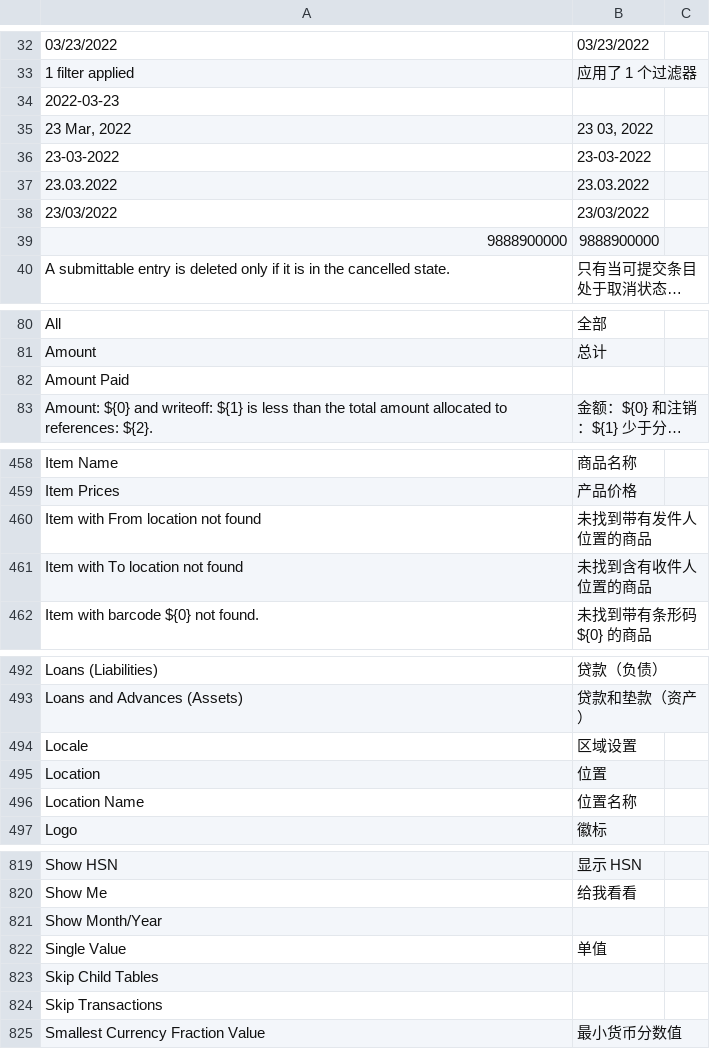
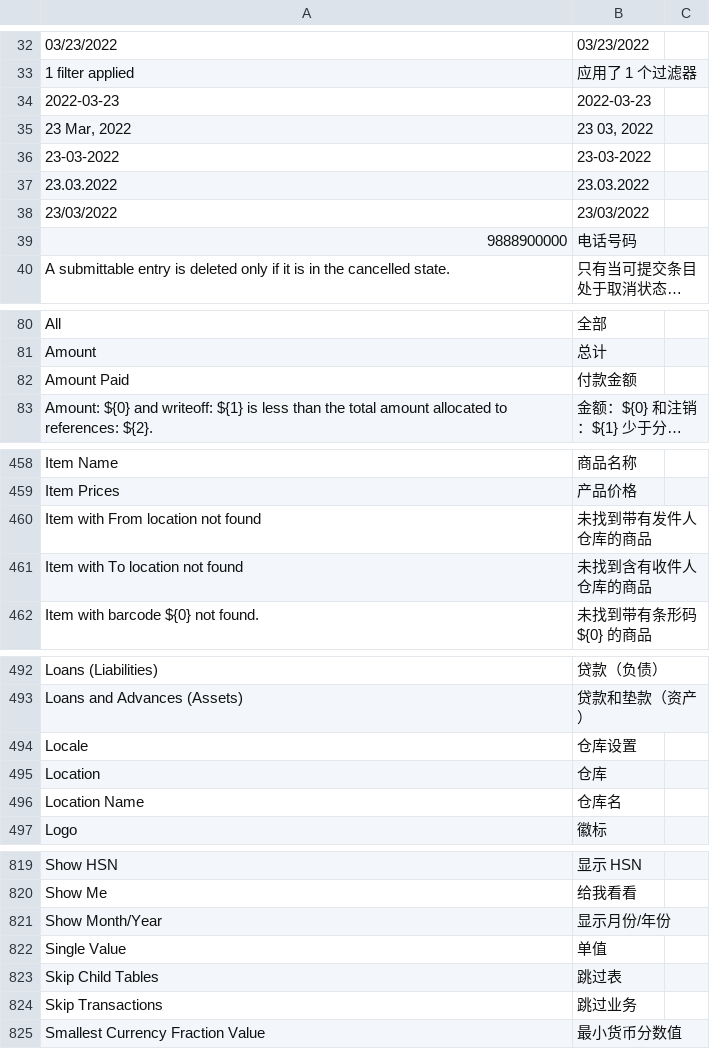
Before and after one commit to frappe/books, a CSV file: translations/zh-CN.csv, drawn as a sheet; only a part is shown, gaps mark what is left out; long unchanged cells end in …; the diff covers the shown part only; the diff names each change by its address in the sheet, - before the commit and + after, or states it on an @@ line.

```diff
--- a/translations/zh-CN.csv
+++ b/translations/zh-CN.csv
-B34: (empty)
+B34: 2022-03-23
-B39: 9888900000
+B39: 电话号码
-B82: (empty)
+B82: 付款金额
-B460: 未找到带有发件人位置的商品
+B460: 未找到带有发件人仓库的商品
-B461: 未找到含有收件人位置的商品
+B461: 未找到含有收件人仓库的商品
-B494: 区域设置
+B494: 仓库设置
-B495: 位置
+B495: 仓库
-B496: 位置名称
+B496: 仓库名
-B821: (empty)
+B821: 显示月份/年份
-B823: (empty)
+B823: 跳过表
-B824: (empty)
+B824: 跳过业务
```
Also changed, not shown: 6 added rows and 32 edited cells elsewhere in this file.
